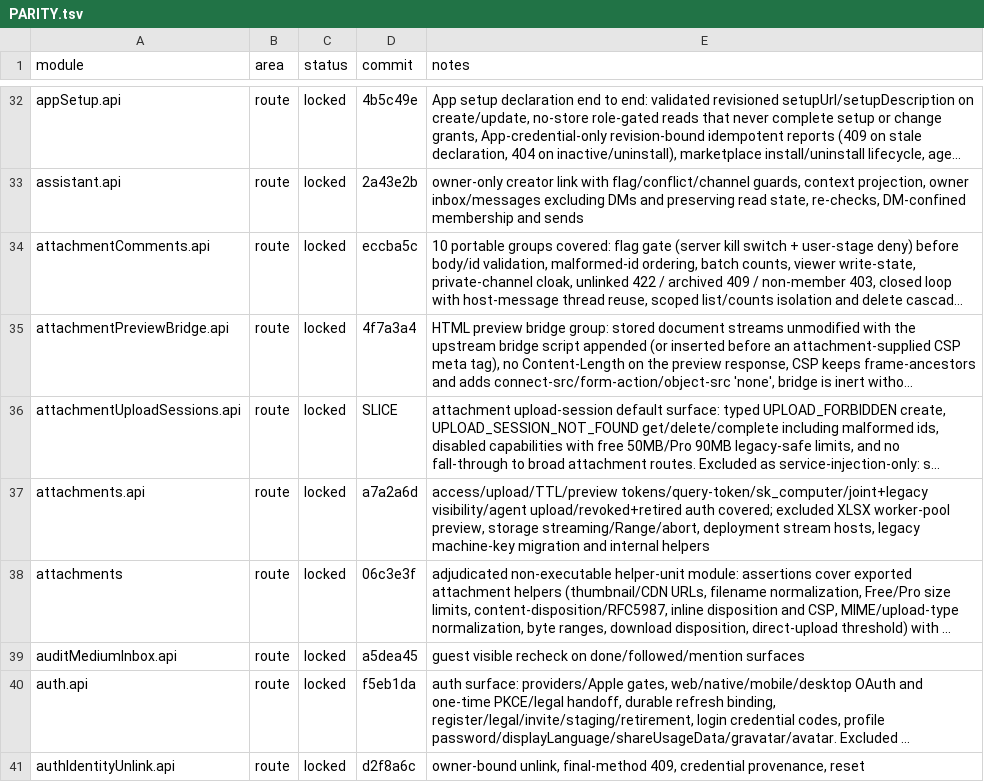
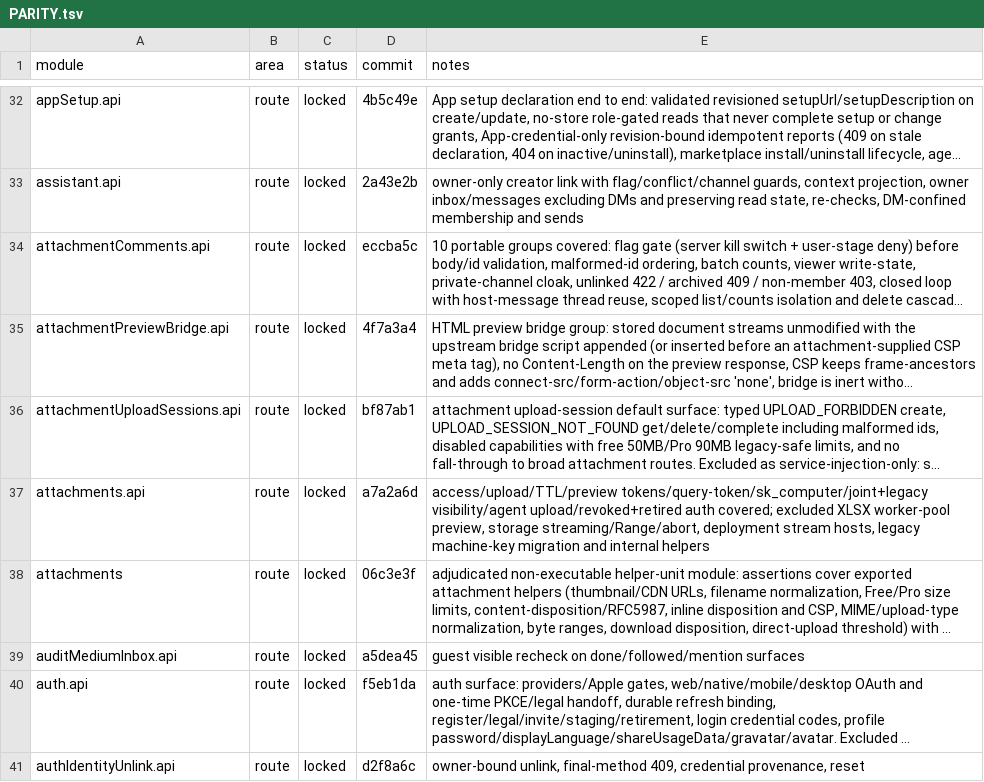
Before and after one commit to kevinzhow/raft-server-swift, a TSV file: docs/PARITY.tsv, drawn as a sheet; only a part is shown, gaps mark what is left out; long unchanged cells end in …; the diff names each change by its address in the sheet, - before the commit and + after, or states it on an @@ line.

Commit message:
Credit the attachment upload-session module lock.

```diff
--- a/docs/PARITY.tsv
+++ b/docs/PARITY.tsv
-D36 (commit): SLICE
+D36 (commit): bf87ab1
```
Also changed, not shown: 1 other file.
